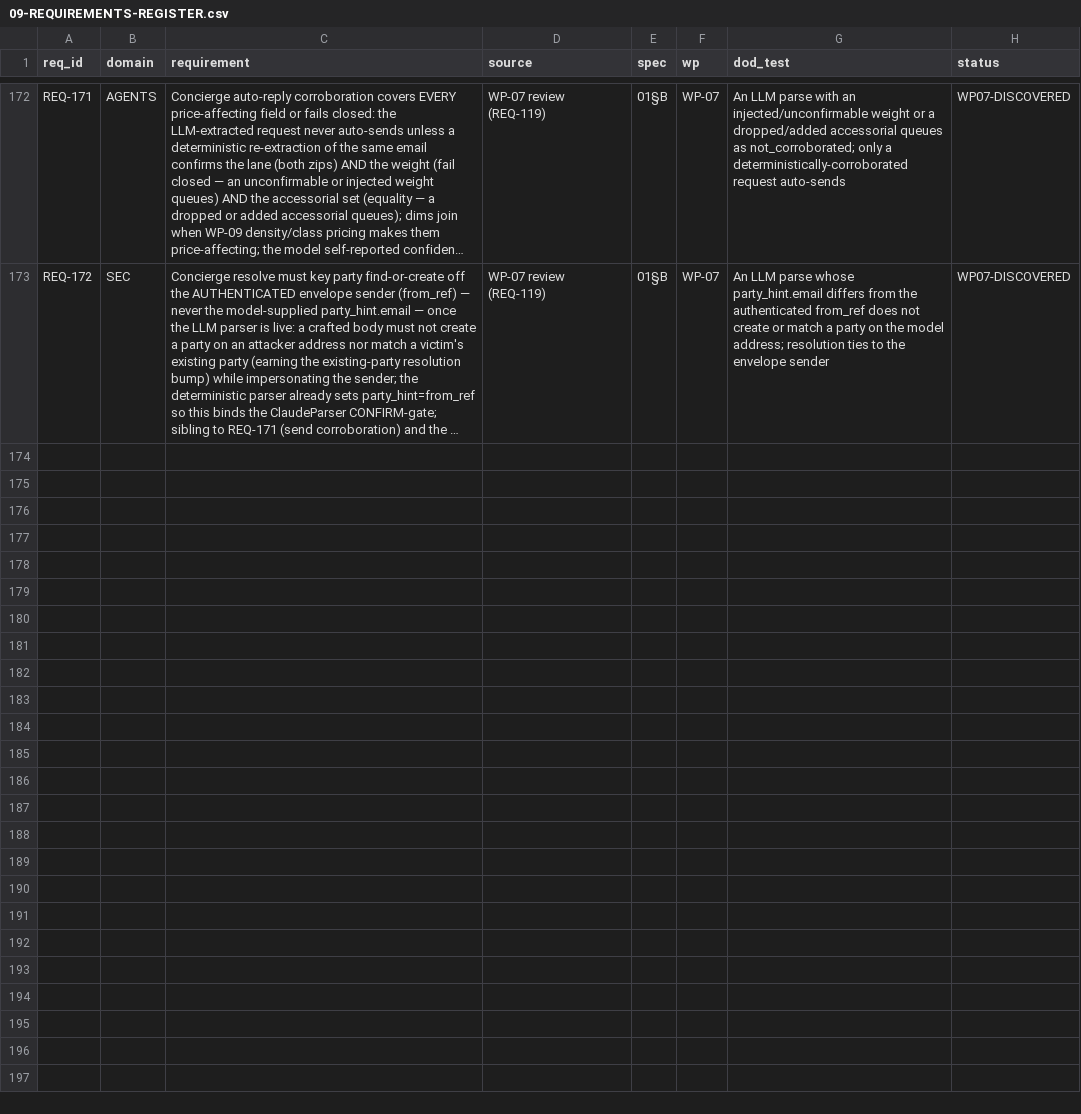
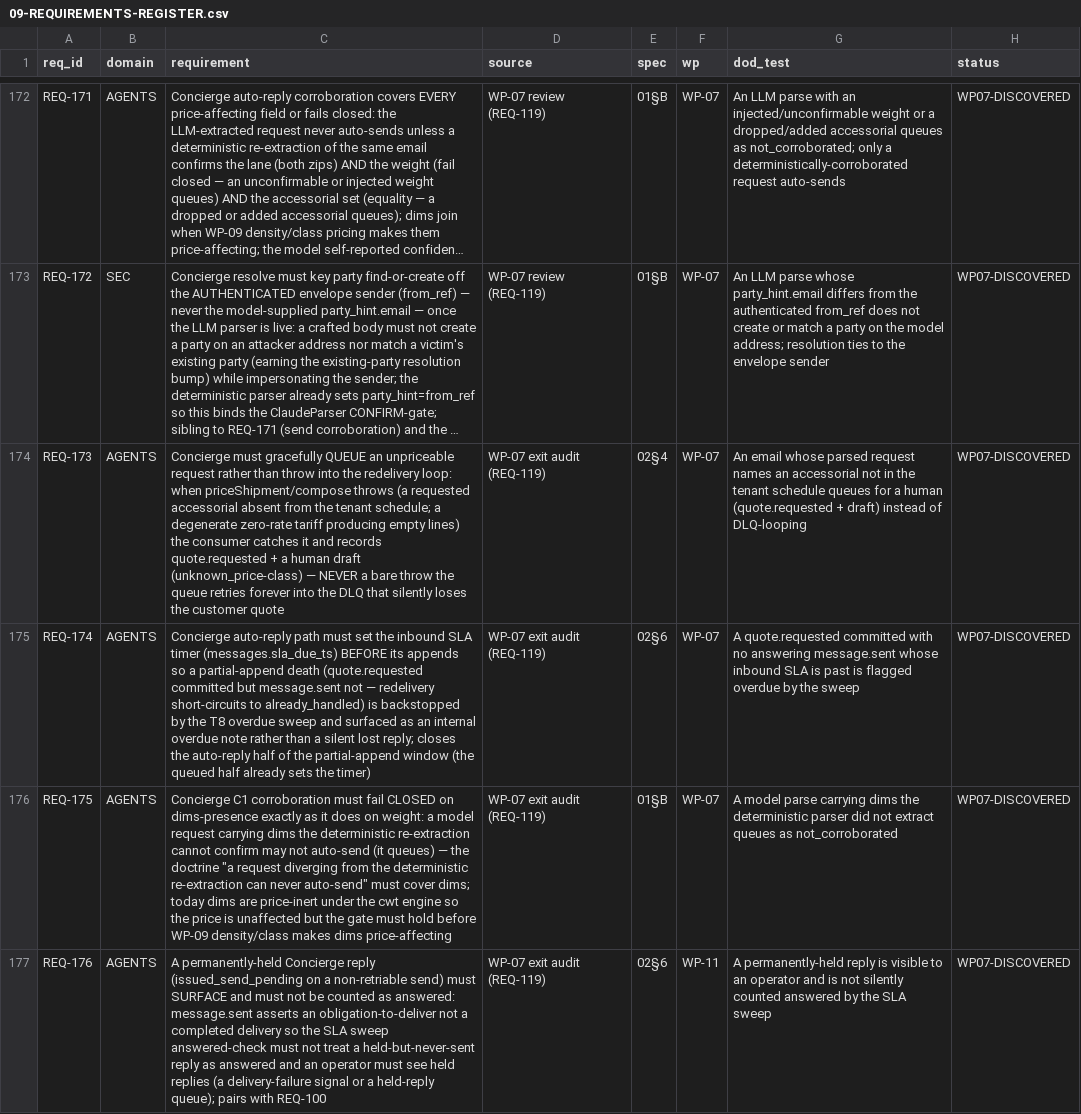
Before and after one commit to shuddl/shuddl-os, a CSV file: genesis/09-REQUIREMENTS-REGISTER.csv, drawn as a sheet; only a part is shown, gaps mark what is left out; long unchanged cells end in …; the diff covers the shown part only; the diff names each change by its address in the sheet, - before the commit and + after, or states it on an @@ line.

```diff
--- a/genesis/09-REQUIREMENTS-REGISTER.csv
+++ b/genesis/09-REQUIREMENTS-REGISTER.csv
+row 174: REQ-173 | AGENTS | Concierge must gracefully QUEUE an unpriceable request rather than throw into the redelivery loop: when priceShipment/compose throws (a requested accessorial absent from the tenant schedule; a degenerate zero-rate tariff producing empty lines) the consumer catches it and records quote.requested + a human draft (unknown_price-class) — NEVER a bare throw the queue retries forever into the DLQ that silently loses the customer quote | WP-07 exit audit (REQ-119) | 02§4 | WP-07 | An email whose parsed request names an accessorial not in the tenant schedule queues for a human (quote.requested + draft) instead of DLQ-looping | WP07-DISCOVERED
+row 175: REQ-174 | AGENTS | Concierge auto-reply path must set the inbound SLA timer (messages.sla_due_ts) BEFORE its appends so a partial-append death (quote.requested committed but message.sent not — redelivery short-circuits to already_handled) is backstopped by the T8 overdue sweep and surfaced as an internal overdue note rather than a silent lost reply; closes the auto-reply half of the partial-append window (the queued half already sets the timer) | WP-07 exit audit (REQ-119) | 02§6 | WP-07 | A quote.requested committed with no answering message.sent whose inbound SLA is past is flagged overdue by the sweep | WP07-DISCOVERED
+row 176: REQ-175 | AGENTS | Concierge C1 corroboration must fail CLOSED on dims-presence exactly as it does on weight: a model request carrying dims the deterministic re-extraction cannot confirm may not auto-send (it queues) — the doctrine "a request diverging from the deterministic re-extraction can never auto-send" must cover dims; today dims are price-inert under the cwt engine so the price is unaffected but the gate must hold before WP-09 density/class makes dims price-affecting | WP-07 exit audit (REQ-119) | 01§B | WP-07 | A model parse carrying dims the deterministic parser did not extract queues as not_corroborated | WP07-DISCOVERED
+row 177: REQ-176 | AGENTS | A permanently-held Concierge reply (issued_send_pending on a non-retriable send) must SURFACE and must not be counted as answered: message.sent asserts an obligation-to-deliver not a completed delivery so the SLA sweep answered-check must not treat a held-but-never-sent reply as answered and an operator must see held replies (a delivery-failure signal or a held-reply queue); pairs with REQ-100 | WP-07 exit audit (REQ-119) | 02§6 | WP-11 | A permanently-held reply is visible to an operator and is not silently counted answered by the SLA sweep | WP07-DISCOVERED
```
Also changed, not shown: 4 added rows elsewhere in this file.
